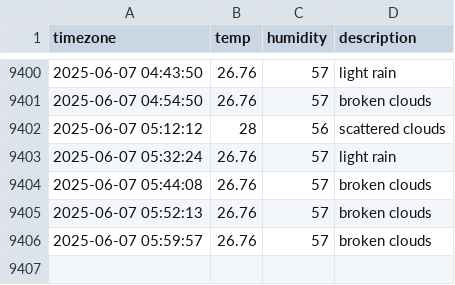
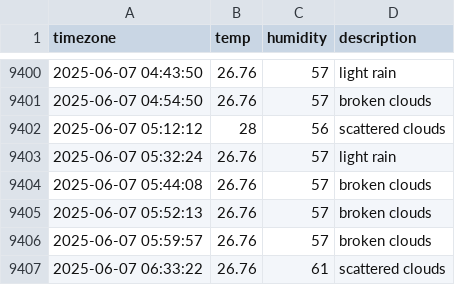
Before and after one commit to 1hyeokk/seoul_weather, a CSV file: seoul_weather.csv, drawn as a sheet; only a part is shown, gaps mark what is left out.

```diff
--- a/seoul_weather.csv
+++ b/seoul_weather.csv
@@ -9406 +9406,2 @@ timezone,temp,humidity,description
 2025-06-07 05:59:57,26.76,57,broken clouds
+2025-06-07 06:33:22,26.76,61,scattered clouds
```
